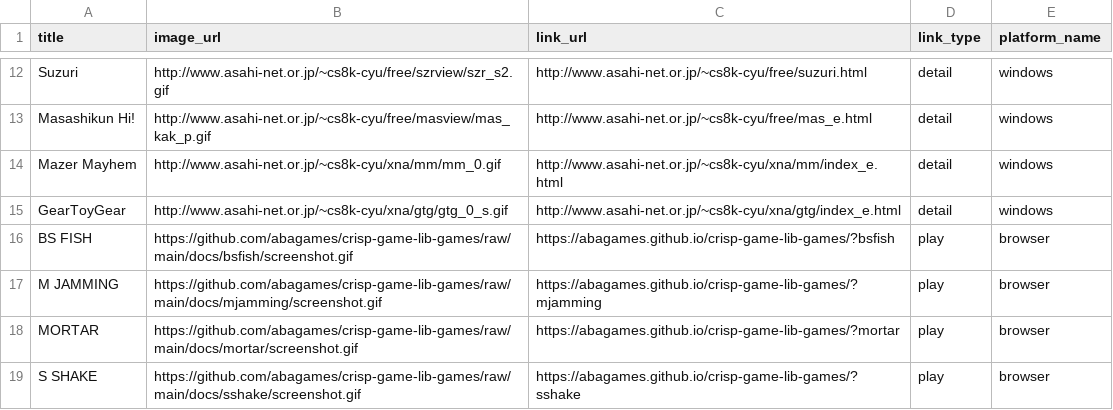
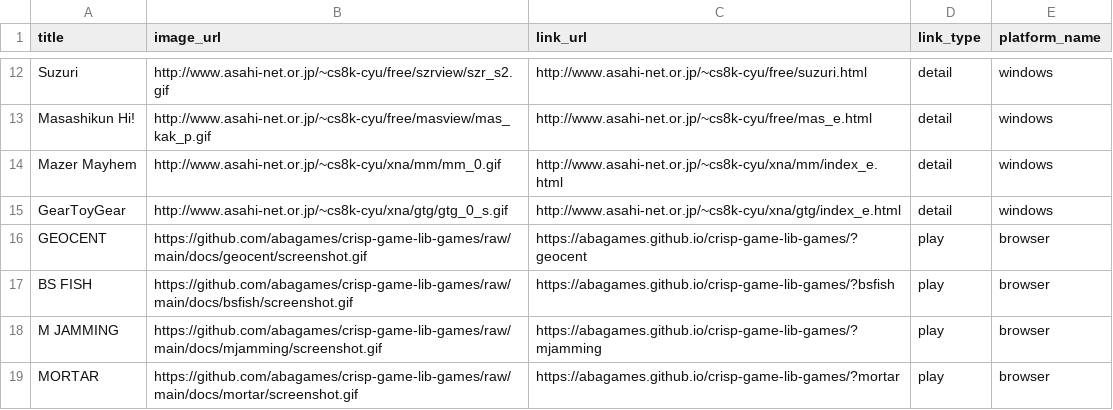
Before and after one commit to abagames/games-web-pages, a CSV file: src/abagames_games.csv, drawn as a sheet; only a part is shown, gaps mark what is left out; the shorter side is filled out with more unchanged rows; the diff names each change by its address in the sheet, - before the commit and + after, or states it on an @@ line.

Commit message:
Add game geocent

```diff
--- a/src/abagames_games.csv
+++ b/src/abagames_games.csv
+row 16: GEOCENT | https://github.com/abagames/crisp-game-lib-games/raw/main/docs/geocent/screenshot.gif | https://abagames.github.io/crisp-game-lib-games/?geocent | play | browser
```
Also changed, not shown: 2 other files.
